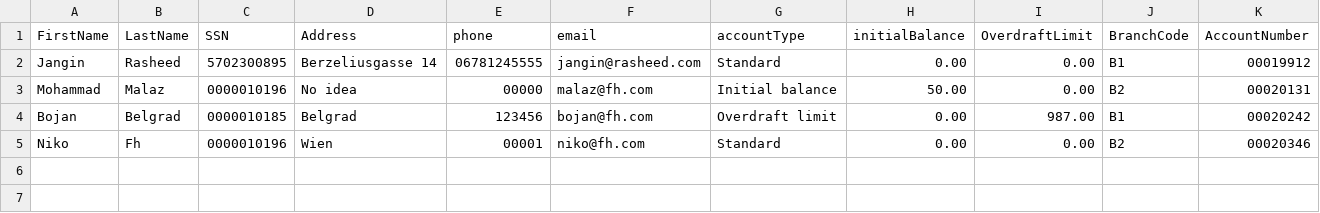
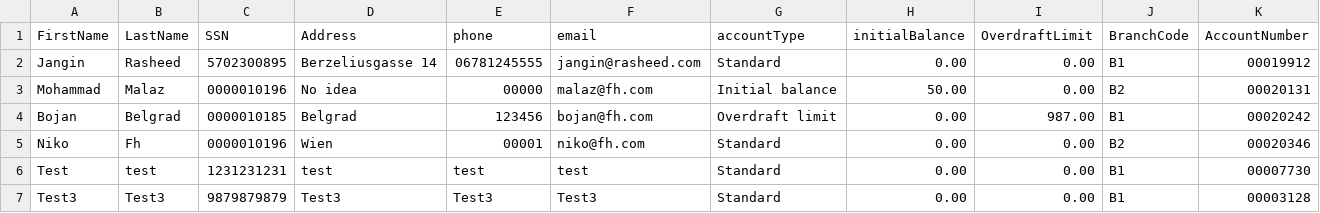
Before and after one commit to FHTW-HWSE2/bank-teissl_A_BankProject, a CSV file: assets/accounts.csv, drawn as a sheet.

```diff
--- a/assets/accounts.csv
+++ b/assets/accounts.csv
@@ -5 +5,3 @@ Bojan,Belgrad,0000010185,Belgrad,123456,bojan@fh.com,Overdraft limit,0.00,987.00
 Niko,Fh,0000010196,Wien,00001,niko@fh.com,Standard,0.00,0.00,B2,00020346
+Test,test,1231231231,test,test,test,Standard,0.00,0.00,B1,00007730
+Test3,Test3,9879879879,Test3,Test3,Test3,Standard,0.00,0.00,B1,00003128
```
Also changed, not shown: 2 other files.
